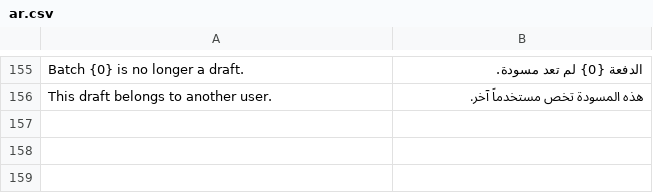
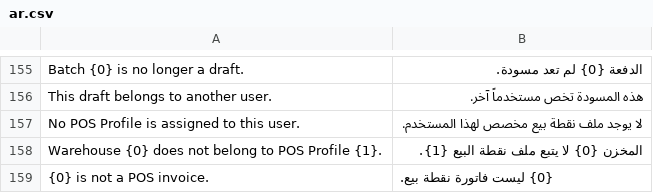
Before and after one commit to o-shehada/losand, a CSV file: losand/translations/ar.csv, drawn as a sheet; only a part is shown, gaps mark what is left out; the diff names each change by its address in the sheet, - before the commit and + after, or states it on an @@ line.

```diff
--- a/losand/translations/ar.csv
+++ b/losand/translations/ar.csv
+row 157: No POS Profile is assigned to this user. | لا يوجد ملف نقطة بيع مخصص لهذا المستخدم.
+row 158: Warehouse {0} does not belong to POS Profile {1}. | المخزن {0} لا يتبع ملف نقطة البيع {1}.
+row 159: {0} is not a POS invoice. | {0} ليست فاتورة نقطة بيع.
```
Also changed, not shown: 5 other files.
